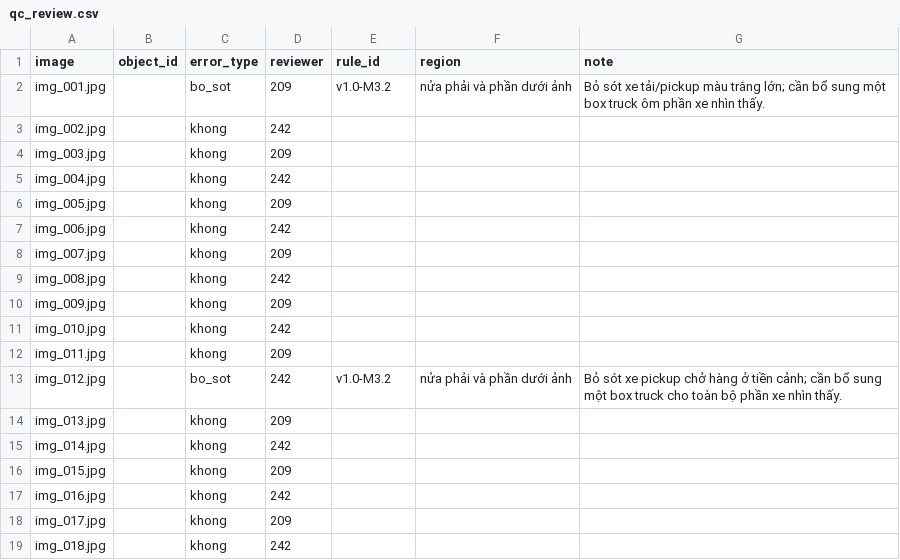
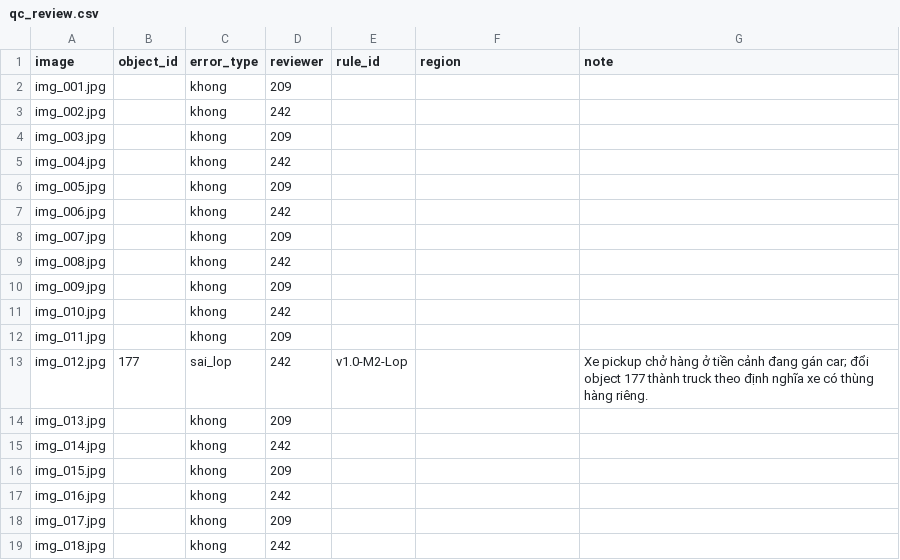
Before and after one commit to NguyDucAnh/K5-L23-Day07-AITeamHeniken-Guideline-Taxonomy-QC, a CSV file: submission/qc/reviews/round-01/qc_review.csv, drawn as a sheet; only a part is shown.

```diff
--- a/submission/qc/reviews/round-01/qc_review.csv
+++ b/submission/qc/reviews/round-01/qc_review.csv
@@ -1,3 +1,3 @@
 "image","object_id","error_type","reviewer","rule_id","region","note"
-"img_001.jpg","","bo_sot","209","v1.0-M3.2","nửa phải và phần dưới ảnh","Bỏ sót xe tải/pickup màu trắng lớn; cần bổ sung một box truck ôm phần xe nhìn thấy."
+"img_001.jpg","","khong","209","","",""
 "img_002.jpg","","khong","242","","",""
@@ -12,3 +12,3 @@
 "img_011.jpg","","khong","209","","",""
-"img_012.jpg","","bo_sot","242","v1.0-M3.2","nửa phải và phần dưới ảnh","Bỏ sót xe pickup chở hàng ở tiền cảnh; cần bổ sung một box truck cho toàn bộ phần xe nhìn thấy."
+"img_012.jpg","177","sai_lop","242","v1.0-M2-Lop","","Xe pickup chở hàng ở tiền cảnh đang gán car; đổi object 177 thành truck theo định nghĩa xe có thùng hàng riêng."
 "img_013.jpg","","khong","209","","",""
```
Also changed, not shown: submission/qc/calibration_decisions.csv, submission/qc/labels_calibrated.csv, 12 other files.
